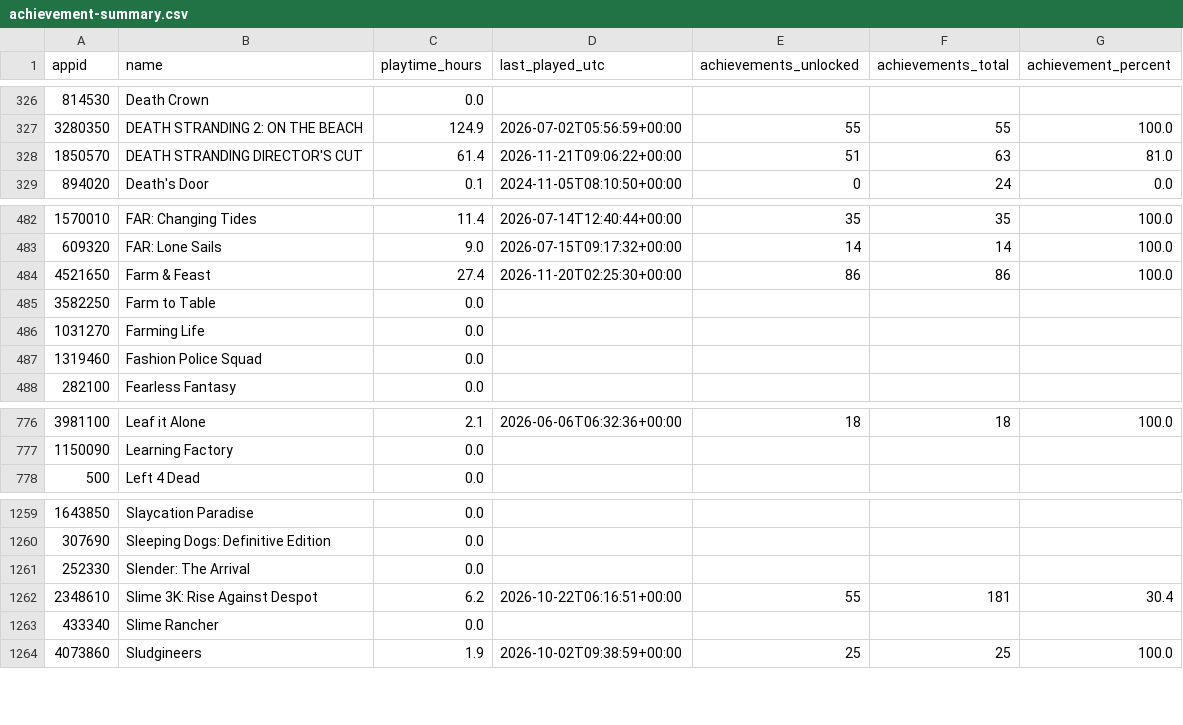
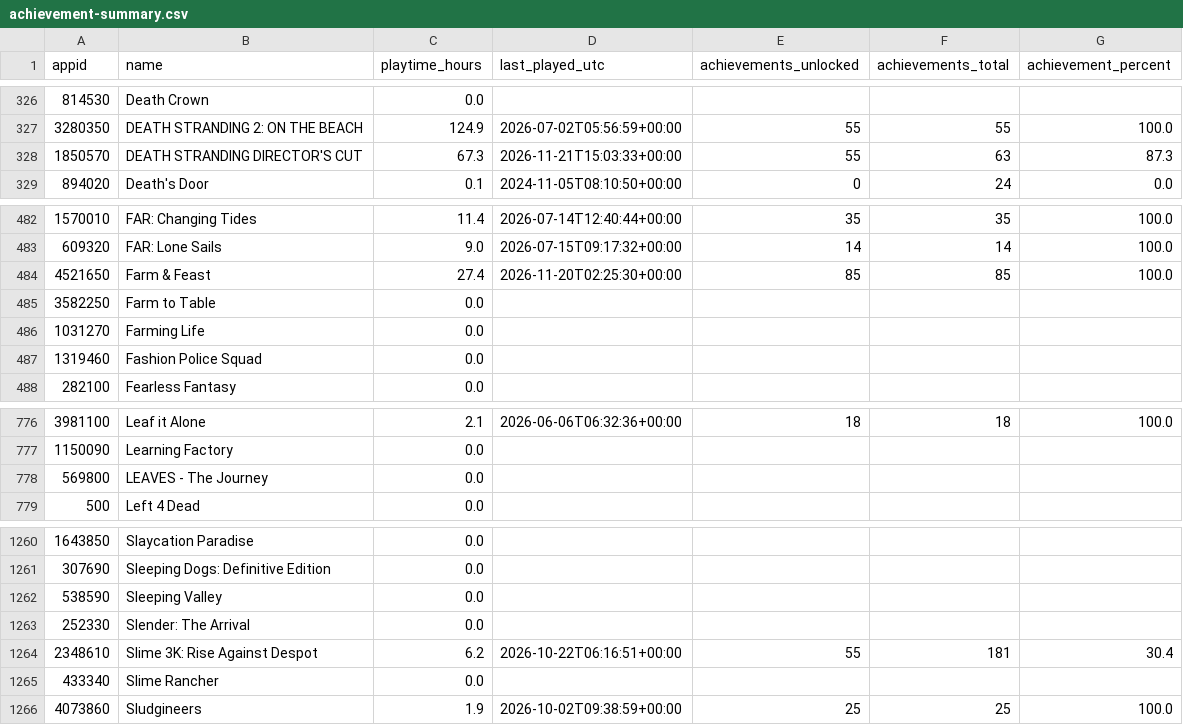
Before and after one commit to loiey8848-blip/steam-data, a CSV file: data/achievement-summary.csv, drawn as a sheet; only a part is shown, gaps mark what is left out.

```diff
--- a/data/achievement-summary.csv
+++ b/data/achievement-summary.csv
@@ -327,3 +327,3 @@
 3280350,DEATH STRANDING 2: ON THE BEACH,124.9,2026-07-02T05:56:59+00:00,55,55,100.0
-1850570,DEATH STRANDING DIRECTOR'S CUT,61.4,2026-11-21T09:06:22+00:00,51,63,81.0
+1850570,DEATH STRANDING DIRECTOR'S CUT,67.3,2026-11-21T15:03:33+00:00,55,63,87.3
 894020,Death's Door,0.1,2024-11-05T08:10:50+00:00,0,24,0.0
@@ -483,3 +483,3 @@
 609320,FAR: Lone Sails,9.0,2026-07-15T09:17:32+00:00,14,14,100.0
-4521650,Farm & Feast,27.4,2026-11-20T02:25:30+00:00,86,86,100.0
+4521650,Farm & Feast,27.4,2026-11-20T02:25:30+00:00,85,85,100.0
 3582250,Farm to Table,0.0,,,,
@@ -777,2 +777,3 @@
 1150090,Learning Factory,0.0,,,,
+569800,LEAVES - The Journey,0.0,,,,
 500,Left 4 Dead,0.0,,,,
@@ -1260,2 +1261,3 @@
 307690,Sleeping Dogs: Definitive Edition,0.0,,,,
+538590,Sleeping Valley,0.0,,,,
 252330,Slender: The Arrival,0.0,,,,
```
Also changed, not shown: data/library.csv, 28 other files.
